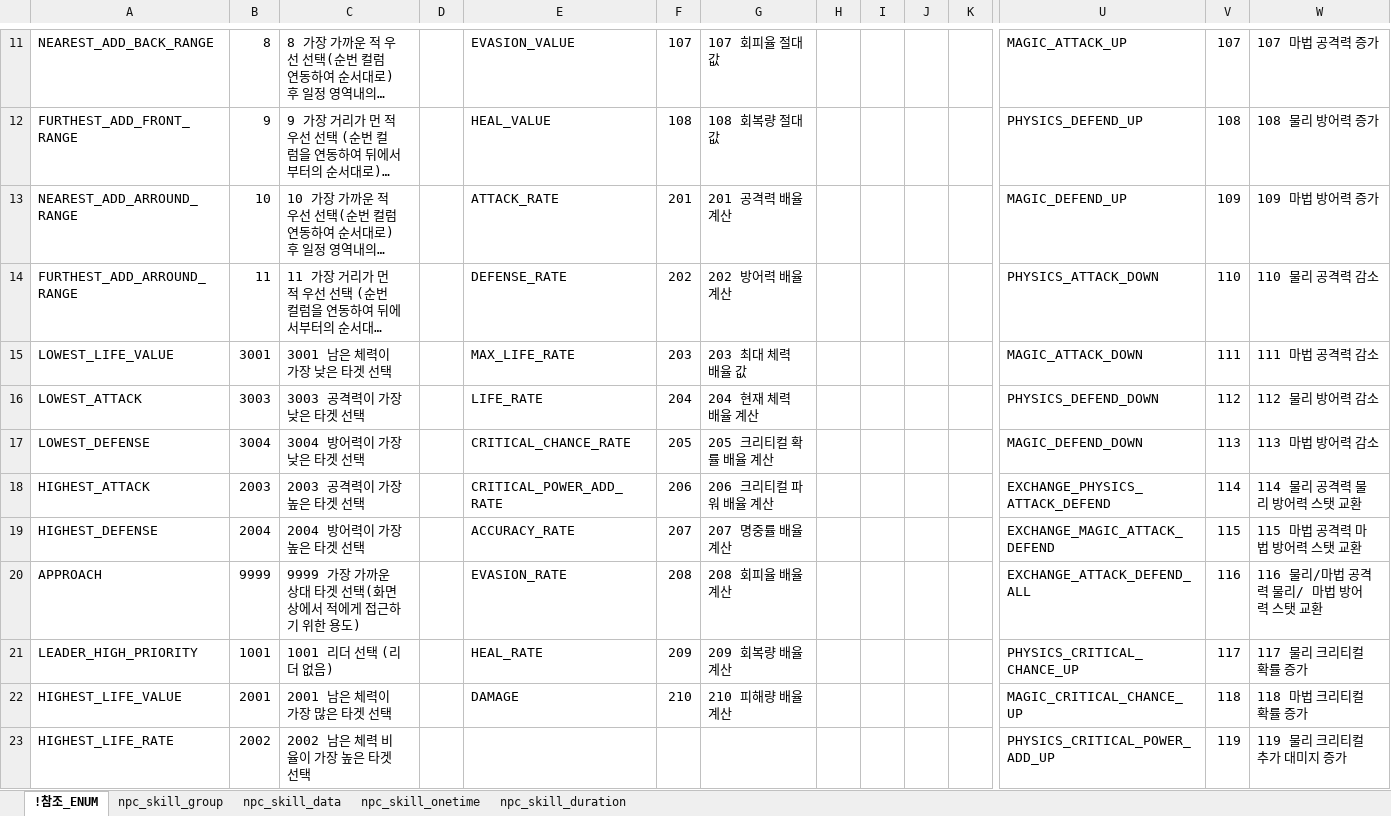
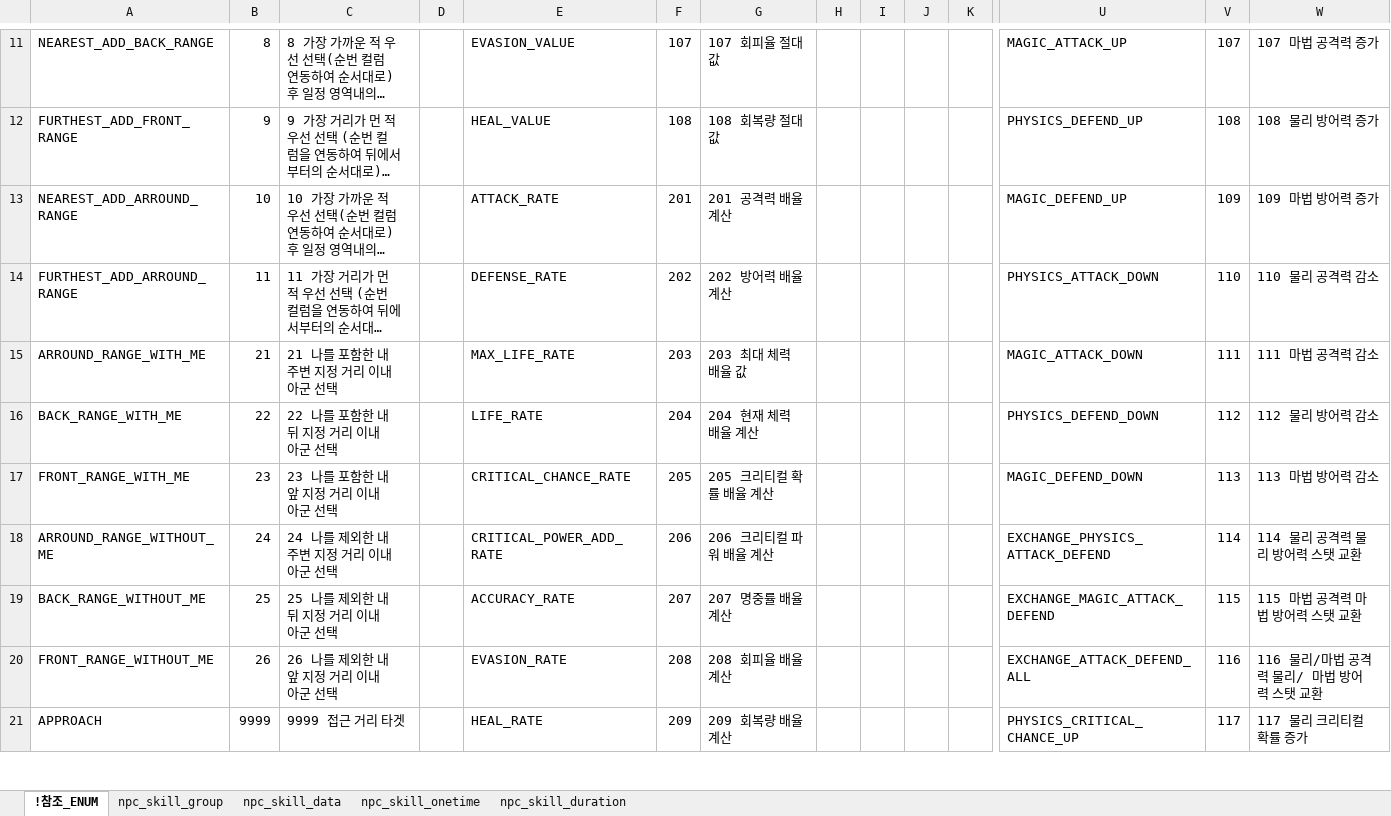
Before and after one commit to shanash/ZeroOne, an Excel workbook: Android/ExcelData/NPCSkillTable.xlsx, sheet !참조_ENUM, drawn as a sheet; only a part is shown, gaps mark what is left out; long unchanged cells end in …; values as stored, in another font and other column widths than the file's, no borders; rows hold the shown columns only; the diff covers the shown part only; the diff names each change by its address in the sheet, - before the commit and + after, or states it on an @@ line.

```diff
--- a/Android/ExcelData/NPCSkillTable.xlsx (sheet !참조_ENUM)
+++ b/Android/ExcelData/NPCSkillTable.xlsx (sheet !참조_ENUM)
-A15: LOWEST_LIFE_VALUE
+A15: ARROUND_RANGE_WITH_ME
-B15: 3001
+B15: 21
-C15: 3001 남은 체력이 가장 낮은 타겟 선택
+C15: 21 나를 포함한 내 주변 지정 거리 이내 아군 선택
-A16: LOWEST_ATTACK
+A16: BACK_RANGE_WITH_ME
-B16: 3003
+B16: 22
-C16: 3003 공격력이 가장 낮은 타겟 선택
+C16: 22 나를 포함한 내 뒤 지정 거리 이내 아군 선택
-A17: LOWEST_DEFENSE
+A17: FRONT_RANGE_WITH_ME
-B17: 3004
+B17: 23
-C17: 3004 방어력이 가장 낮은 타겟 선택
+C17: 23 나를 포함한 내 앞 지정 거리 이내 아군 선택
-A18: HIGHEST_ATTACK
+A18: ARROUND_RANGE_WITHOUT_ME
-B18: 2003
+B18: 24
-C18: 2003 공격력이 가장 높은 타겟 선택
+C18: 24 나를 제외한 내 주변 지정 거리 이내 아군 선택
-A19: HIGHEST_DEFENSE
+A19: BACK_RANGE_WITHOUT_ME
-B19: 2004
+B19: 25
-C19: 2004 방어력이 가장 높은 타겟 선택
+C19: 25 나를 제외한 내 뒤 지정 거리 이내 아군 선택
-A20: APPROACH
+A20: FRONT_RANGE_WITHOUT_ME
-B20: 9999
+B20: 26
-C20: 9999 가장 가까운 상대 타겟 선택(화면상에서 적에게 접근하기 위한 용도)
+C20: 26 나를 제외한 내 앞 지정 거리 이내 아군 선택
-A21: LEADER_HIGH_PRIORITY
+A21: APPROACH
-B21: 1001
+B21: 9999
-C21: 1001 리더 선택 (리더 없음)
+C21: 9999 접근 거리 타겟
-row 22: HIGHEST_LIFE_VALUE | 2001 | 2001 남은 체력이 가장 많은 타겟 선택 |  | DAMAGE | 210 | 210 피해량 배율 계산 |  |  |  |  | MAGIC_CRITICAL_CHANCE_UP | 118 | 118 마법 크리티컬 확률 증가
-row 23: HIGHEST_LIFE_RATE | 2002 | 2002 남은 체력 비율이 가장 높은 타겟 선택 |  |  |  |  |  |  |  |  | PHYSICS_CRITICAL_POWER_ADD_UP | 119 | 119 물리 크리티컬 추가 대미지 증가
```
Also changed, not shown: 58 removed rows and 48 edited cells elsewhere in this sheet, formulas that keep their value, Android/ExcelData/Enums_01.xlsx, Android/ExcelData/PCSkillTable.xlsx, 27 other files.
